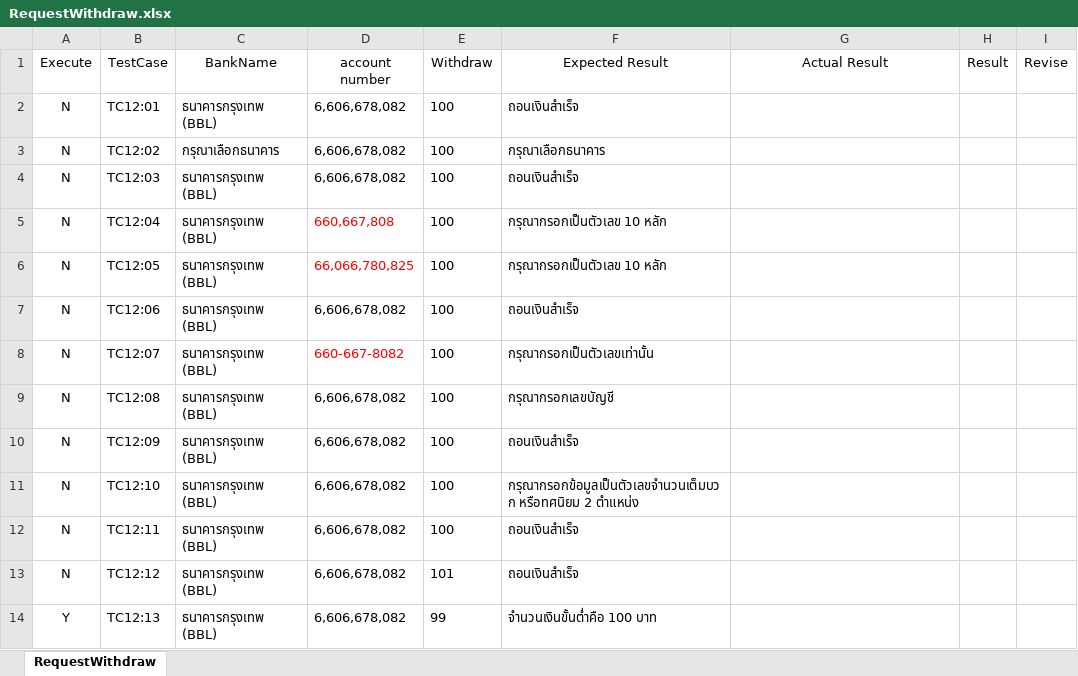
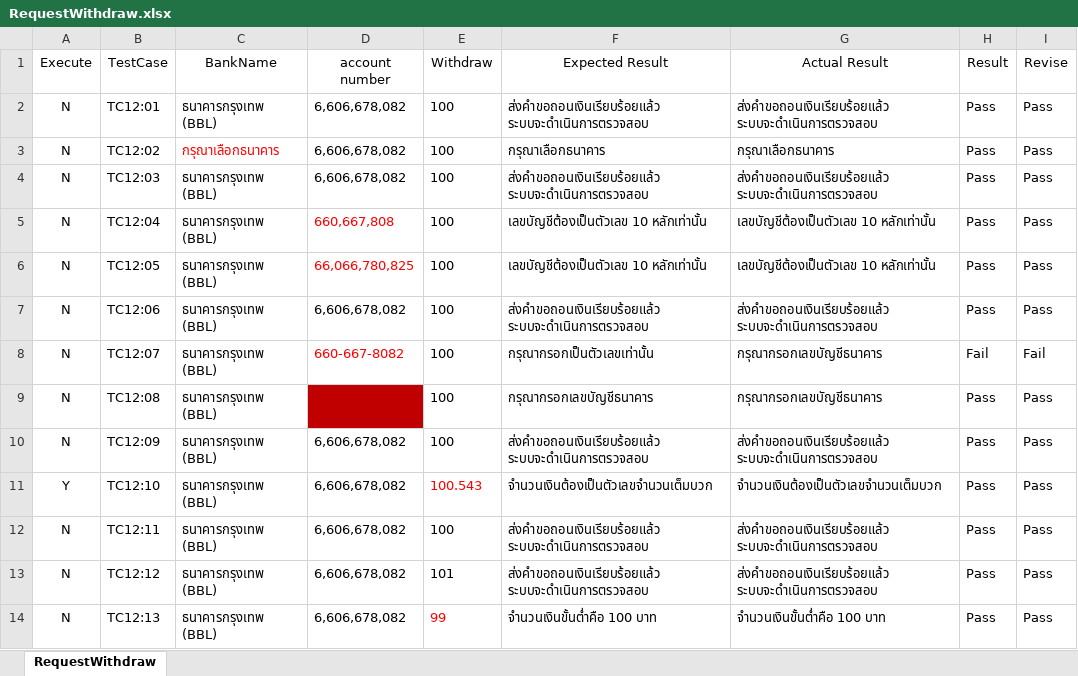
Before and after one commit to jalemkub/Test-Tutor, an Excel workbook: ExcelProject/RequestWithdraw.xlsx, sheet RequestWithdraw, drawn as a sheet; only a part is shown; values as stored, in another font and other column widths than the file's, no borders; the diff covers the shown part only; the diff names each change by its address in the sheet, - before the commit and + after, or states it on an @@ line.

```diff
--- a/ExcelProject/RequestWithdraw.xlsx (sheet RequestWithdraw)
+++ b/ExcelProject/RequestWithdraw.xlsx (sheet RequestWithdraw)
-F2 (Expected Result): ถอนเงินสำเร็จ
+F2 (Expected Result): ส่งคำขอถอนเงินเรียบร้อยแล้ว ระบบจะดำเนินการตรวจสอบ
-G2 (Actual Result): (empty)
+G2 (Actual Result): ส่งคำขอถอนเงินเรียบร้อยแล้ว ระบบจะดำเนินการตรวจสอบ
-H2:H7 (Result): (empty)
+H2:H7 (Result): Pass
-I2:I7 (Revise): (empty)
+I2:I7 (Revise): Pass
-C3 text colour: black
+C3 text colour: #FF0000
-G3 (Actual Result): (empty)
+G3 (Actual Result): กรุณาเลือกธนาคาร
-F4 (Expected Result): ถอนเงินสำเร็จ
+F4 (Expected Result): ส่งคำขอถอนเงินเรียบร้อยแล้ว ระบบจะดำเนินการตรวจสอบ
-G4 (Actual Result): (empty)
+G4 (Actual Result): ส่งคำขอถอนเงินเรียบร้อยแล้ว ระบบจะดำเนินการตรวจสอบ
-F5:F6 (Expected Result): กรุณากรอกเป็นตัวเลข 10 หลัก
+F5:F6 (Expected Result): เลขบัญชีต้องเป็นตัวเลข 10 หลักเท่านั้น
-G5:G6 (Actual Result): (empty)
+G5:G6 (Actual Result): เลขบัญชีต้องเป็นตัวเลข 10 หลักเท่านั้น
-F7 (Expected Result): ถอนเงินสำเร็จ
+F7 (Expected Result): ส่งคำขอถอนเงินเรียบร้อยแล้ว ระบบจะดำเนินการตรวจสอบ
-G7 (Actual Result): (empty)
+G7 (Actual Result): ส่งคำขอถอนเงินเรียบร้อยแล้ว ระบบจะดำเนินการตรวจสอบ
-G8:G9 (Actual Result): (empty)
+G8:G9 (Actual Result): กรุณากรอกเลขบัญชีธนาคาร
-H8 (Result): (empty)
+H8 (Result): Fail
-I8 (Revise): (empty)
+I8 (Revise): Fail
-D9 (account number): 6,606,678,082
+D9 (account number): (empty)
-D9 fill: none
+D9 fill: #C00000
-F9 (Expected Result): กรุณากรอกเลขบัญชี
+F9 (Expected Result): กรุณากรอกเลขบัญชีธนาคาร
-H9:H14 (Result): (empty)
+H9:H14 (Result): Pass
-I9:I14 (Revise): (empty)
+I9:I14 (Revise): Pass
-F10 (Expected Result): ถอนเงินสำเร็จ
+F10 (Expected Result): ส่งคำขอถอนเงินเรียบร้อยแล้ว ระบบจะดำเนินการตรวจสอบ
-G10 (Actual Result): (empty)
+G10 (Actual Result): ส่งคำขอถอนเงินเรียบร้อยแล้ว ระบบจะดำเนินการตรวจสอบ
-A11 (Execute): N
+A11 (Execute): Y
-E11 (Withdraw): 100
+E11 (Withdraw): 100.543
-E11 text colour: black
+E11 text colour: #FF0000
-F11 (Expected Result): กรุณากรอกข้อมูลเป็นตัวเลขจำนวนเต็มบวก หรือทศนิยม 2 ตำแหน่ง
+F11 (Expected Result): จำนวนเงินต้องเป็นตัวเลขจำนวนเต็มบวก
-G11 (Actual Result): (empty)
+G11 (Actual Result): จำนวนเงินต้องเป็นตัวเลขจำนวนเต็มบวก
-F12:F13 (Expected Result): ถอนเงินสำเร็จ
+F12:F13 (Expected Result): ส่งคำขอถอนเงินเรียบร้อยแล้ว ระบบจะดำเนินการตรวจสอบ
-G12:G13 (Actual Result): (empty)
+G12:G13 (Actual Result): ส่งคำขอถอนเงินเรียบร้อยแล้ว ระบบจะดำเนินการตรวจสอบ
-A14 (Execute): Y
+A14 (Execute): N
-E14 text colour: black
+E14 text colour: #FF0000
-G14 (Actual Result): (empty)
+G14 (Actual Result): จำนวนเงินขั้นต่ำคือ 100 บาท
```
Also changed, not shown: 21 removed rows, 12 edited cells and cell formats elsewhere in this sheet, ExcelProject/Login.xlsx, 14 other files.
